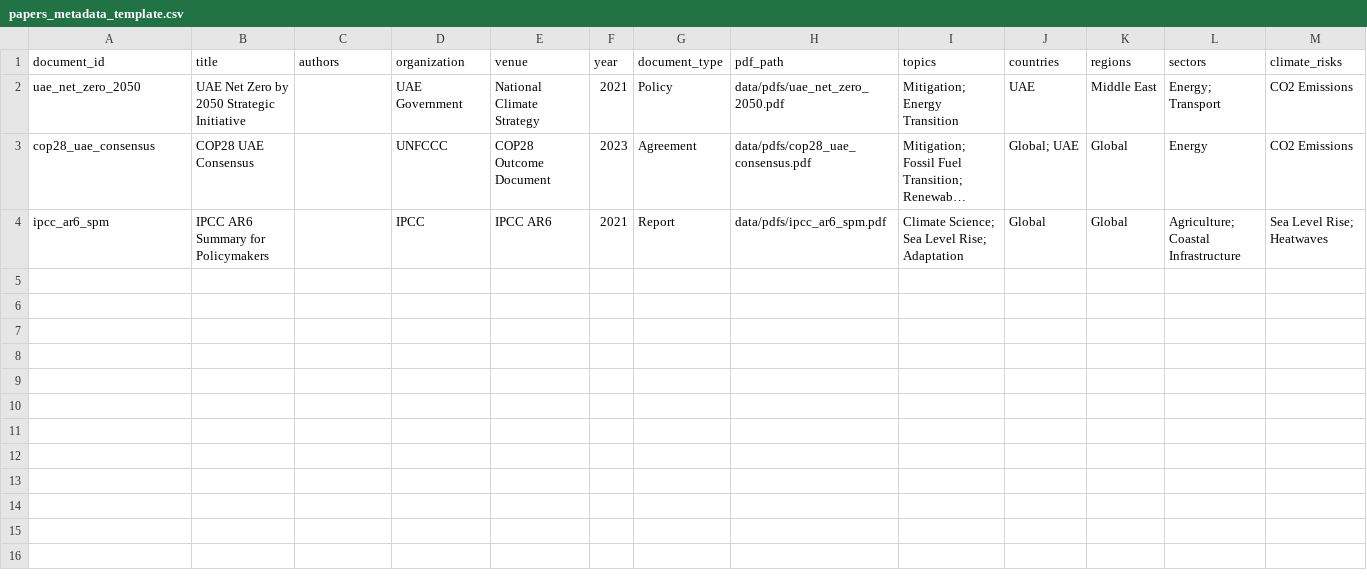
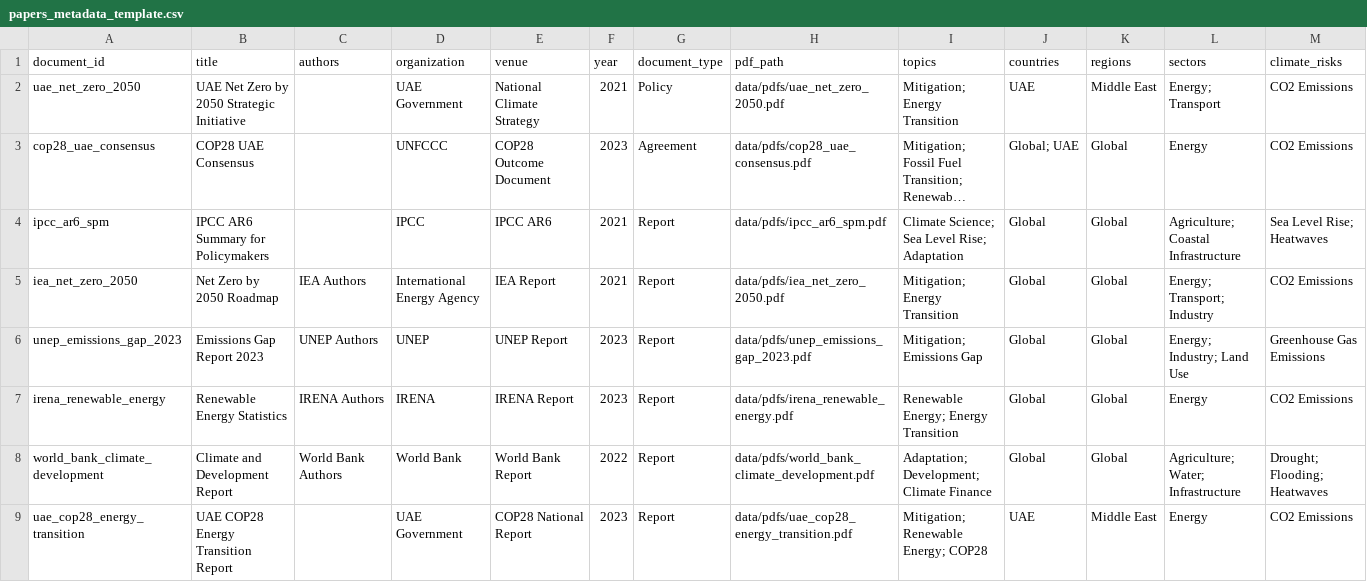
Before and after one commit to Aya15155/climate_evidence_graphrag_agent, a CSV file: data/metadata/papers_metadata_template.csv, drawn as a sheet; only a part is shown; long unchanged cells end in …; rows hold the shown columns only; the diff names each change by its address in the sheet, - before the commit and + after, or states it on an @@ line.

Commit message:
Expanded the climate metadata dataset with additional reports, climate risks, technologies, policies, indicators, and sector information. Expanded the gold QA evaluation dataset with retrieval, reasoning, mitigation, adaptation, policy, and adversarial climate questions. Completed the D1 report section covering implementation details, metadata design decisions, evaluation structure, challenges, limitations, and expected support for future GraphRAG and retrieval tasks.

```diff
--- a/data/metadata/papers_metadata_template.csv
+++ b/data/metadata/papers_metadata_template.csv
+row 5: iea_net_zero_2050 | Net Zero by 2050 Roadmap | IEA Authors | International Energy Agency | IEA Report | 2021 | Report | data/pdfs/iea_net_zero_2050.pdf | Mitigation; Energy Transition | Global | Global | Energy; Transport; Industry | CO2 Emissions
+row 6: unep_emissions_gap_2023 | Emissions Gap Report 2023 | UNEP Authors | UNEP | UNEP Report | 2023 | Report | data/pdfs/unep_emissions_gap_2023.pdf | Mitigation; Emissions Gap | Global | Global | Energy; Industry; Land Use | Greenhouse Gas Emissions
+row 7: irena_renewable_energy | Renewable Energy Statistics | IRENA Authors | IRENA | IRENA Report | 2023 | Report | data/pdfs/irena_renewable_energy.pdf | Renewable Energy; Energy Transition | Global | Global | Energy | CO2 Emissions
+row 8: world_bank_climate_development | Climate and Development Report | World Bank Authors | World Bank | World Bank Report | 2022 | Report | data/pdfs/world_bank_climate_development.pdf | Adaptation; Development; Climate Finance | Global | Global | Agriculture; Water; Infrastructure | Drought; Flooding; Heatwaves
+row 9: uae_cop28_energy_transition | UAE COP28 Energy Transition Report |  | UAE Government | COP28 National Report | 2023 | Report | data/pdfs/uae_cop28_energy_transition.pdf | Mitigation; Renewable Energy; COP28 | UAE | Middle East | Energy | CO2 Emissions
```
Also changed, not shown: 2 other files.
